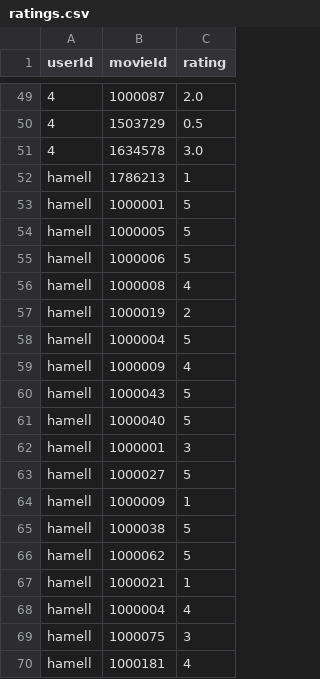
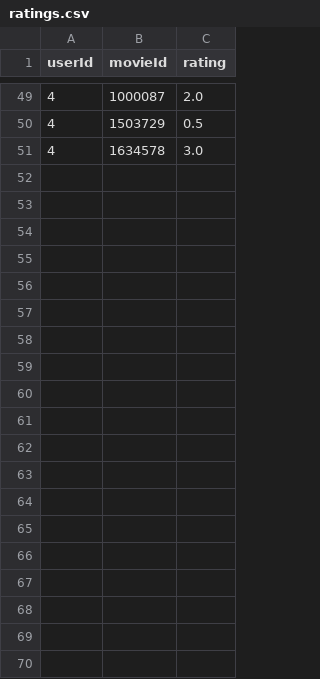
Before and after one commit to hamell42/movie_rec_system, a CSV file: dataset/ratings.csv, drawn as a sheet; only a part is shown, gaps mark what is left out.

Commit message:
Update ratings.csv

```diff
--- a/dataset/ratings.csv
+++ b/dataset/ratings.csv
@@ -51,20 +51 @@ userId,movieId,rating
 4,1634578,3.0
-hamell,1786213,1
-hamell,1000001,5
-hamell,1000005,5
-hamell,1000006,5
-hamell,1000008,4
-hamell,1000019,2
-hamell,1000004,5
-hamell,1000009,4
-hamell,1000043,5
-hamell,1000040,5
-hamell,1000001,3
-hamell,1000027,5
-hamell,1000009,1
-hamell,1000038,5
-hamell,1000062,5
-hamell,1000021,1
-hamell,1000004,4
-hamell,1000075,3
-hamell,1000181,4
```
